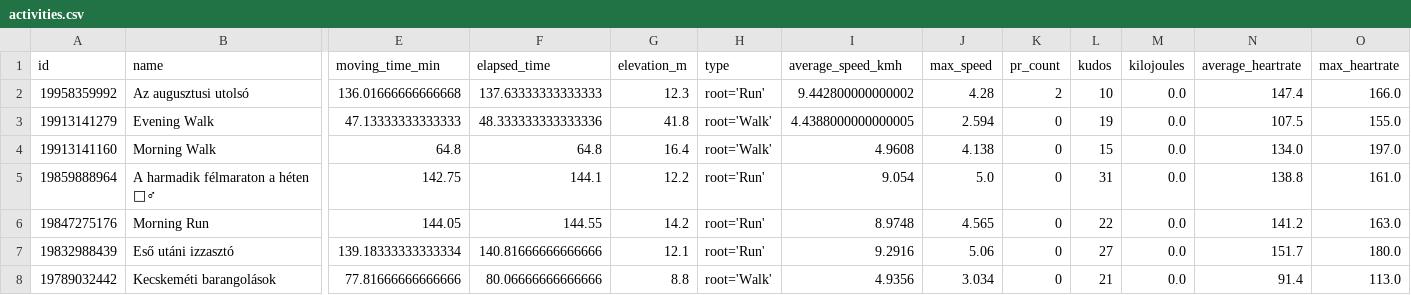
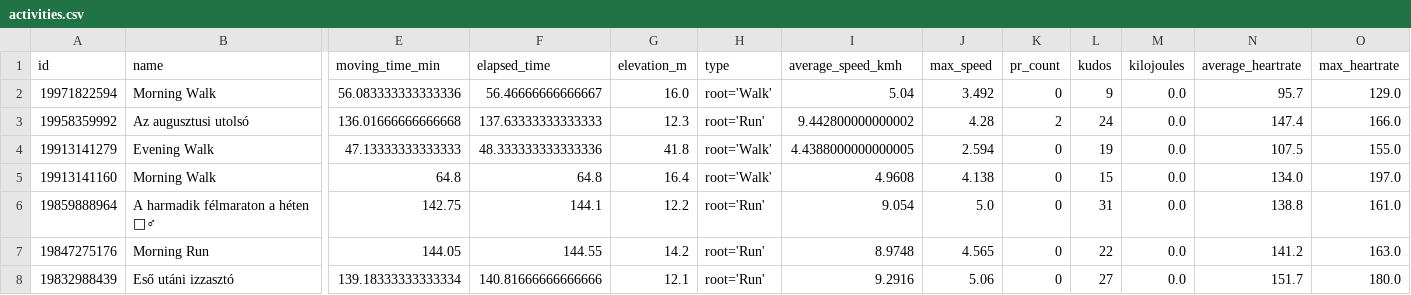
Before and after one commit to ak91hu/ModernHumbleBragDashboard, a CSV file: data/activities.csv, drawn as a sheet; only a part is shown, gaps mark what is left out; the shorter side is filled out with more unchanged rows; addresses are those after the commit; rows hold the shown columns only; the diff names each change by its address in the sheet, - before the commit and + after, or states it on an @@ line.

Commit message:
Auto-update Strava data

```diff
--- a/data/activities.csv
+++ b/data/activities.csv
+row 2: 19971822594 | Morning Walk | 56.083333333333336 | 56.46666666666667 | 16.0 | root='Walk' | 5.04 | 3.492 | 0 | 9 | 0.0 | 95.7 | 129.0
-L3 (kudos): 10
+L3 (kudos): 24
```
